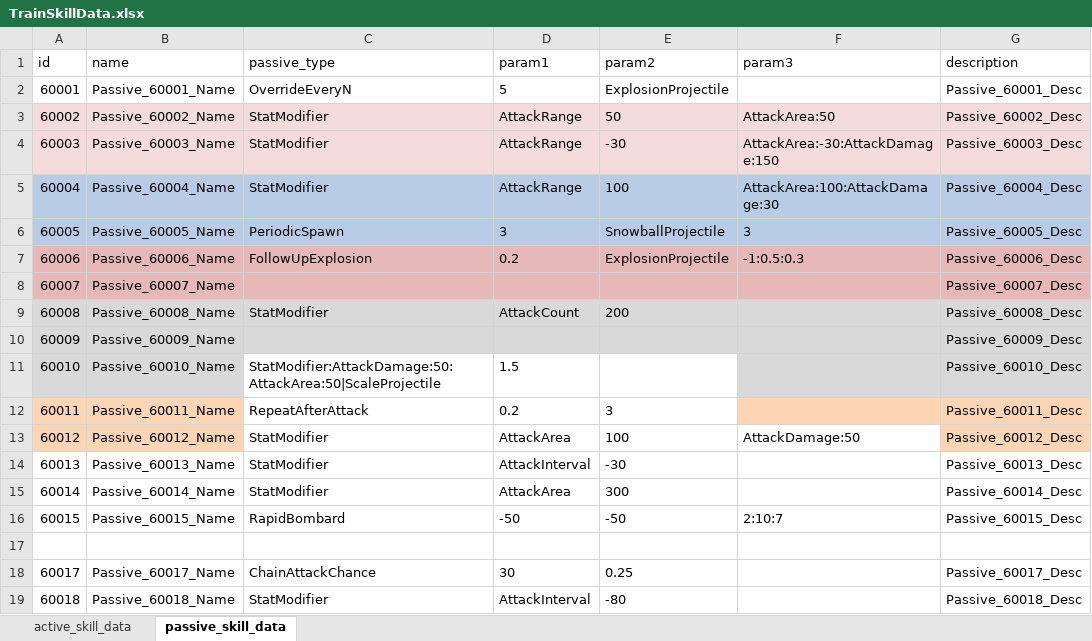
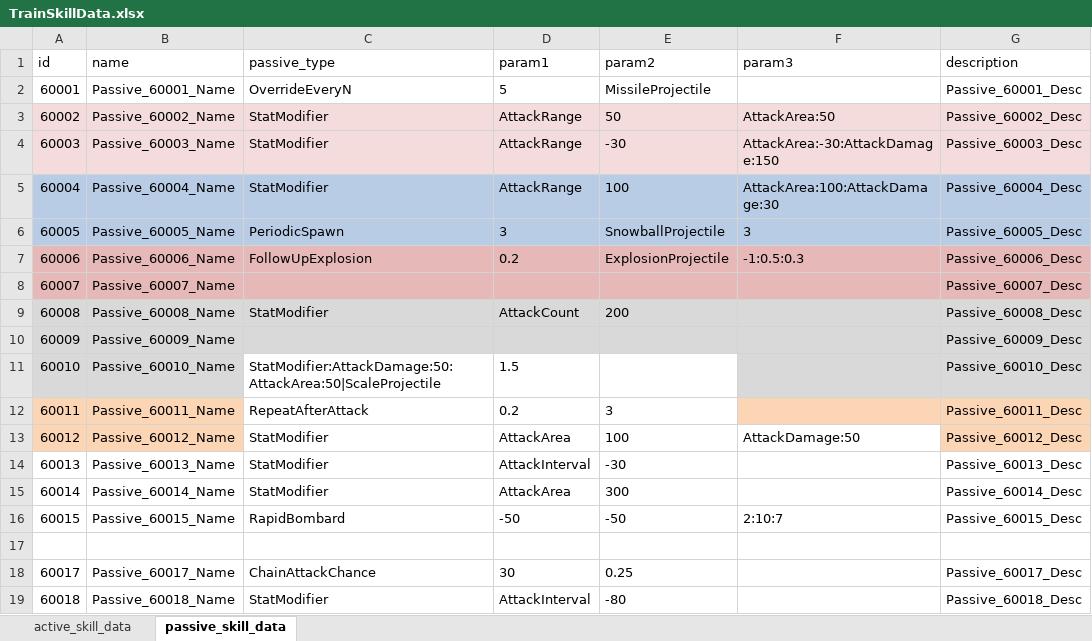
Before and after one commit to cumic06/TrainDefense, an Excel workbook: Assets/02_Resources/Data/TrainSkillData.xlsx, sheet passive_skill_data, drawn as a sheet; values as stored, in another font and other column widths than the file's, no borders; the diff names each change by its address in the sheet, - before the commit and + after, or states it on an @@ line.

Commit message:
[Fix] 엘리트 기관총 5발탄=미사일 / 냉기 눈덩이 적 조준 수정
- TrainSkillData.xlsx+DB.asset: passive 60001 param2 ExplosionProjectile→MissileProjectile (5발마다 미사일
  발사)
  - TurretTrain: 잘못 추가한 InitializeOverrideProjectile 제거(미사일은 기본 공격 경로로 조준),
  SpawnExternalProjectileAtSelf에 target 인자 추가+조준
  - PeriodicSpawnPassive: 눈덩이를 owner 사거리 대신 화면 전체 최근접 적으로 조준 발사

```diff
--- a/Assets/02_Resources/Data/TrainSkillData.xlsx (sheet passive_skill_data)
+++ b/Assets/02_Resources/Data/TrainSkillData.xlsx (sheet passive_skill_data)
-E2 (param2): ExplosionProjectile
+E2 (param2): MissileProjectile
```
Also changed, not shown: 4 other files.
